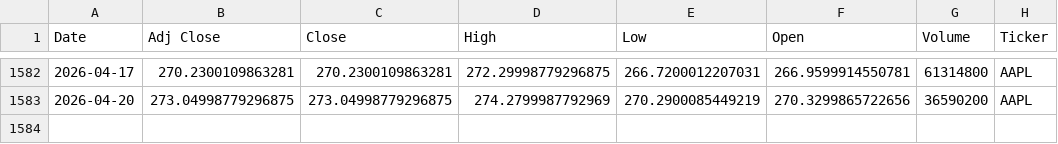
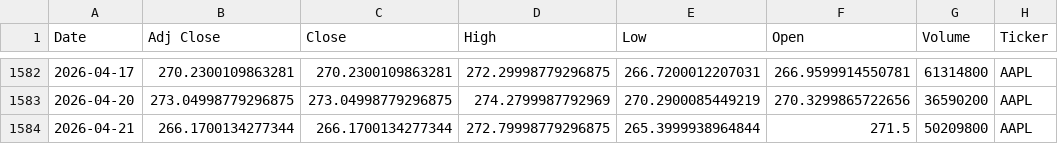
Before and after one commit to Youssef-3Joe/Stock-Market-Analysis, a CSV file: AAPL.csv, drawn as a sheet; only a part is shown, gaps mark what is left out; the diff names each change by its address in the sheet, - before the commit and + after, or states it on an @@ line.

```diff
--- a/AAPL.csv
+++ b/AAPL.csv
+row 1584: 2026-04-21 | 266.1700134277344 | 266.1700134277344 | 272.79998779296875 | 265.3999938964844 | 271.5 | 50209800 | AAPL
```
Also changed, not shown: AMZN.csv, MSFT.csv, 5 other files.
